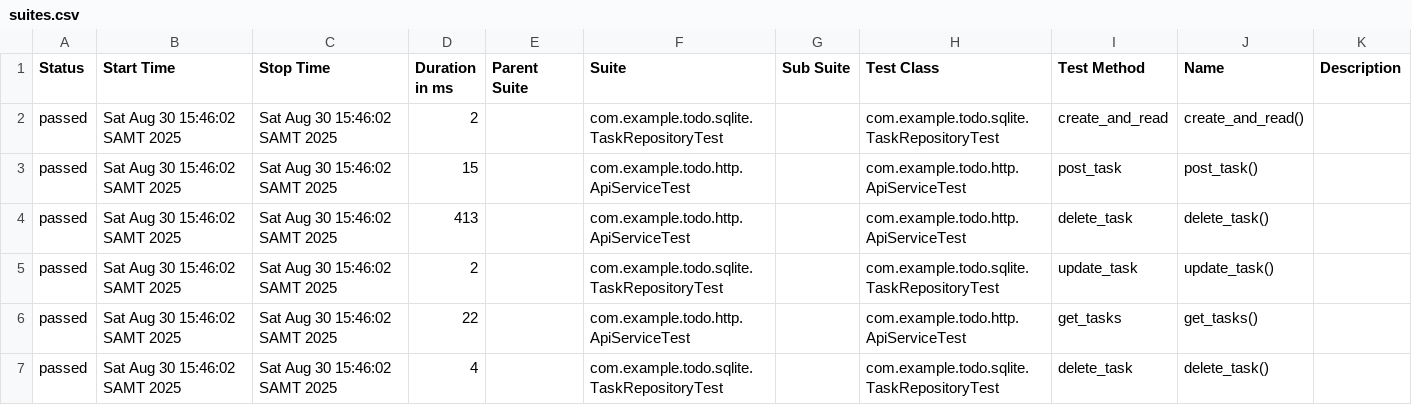
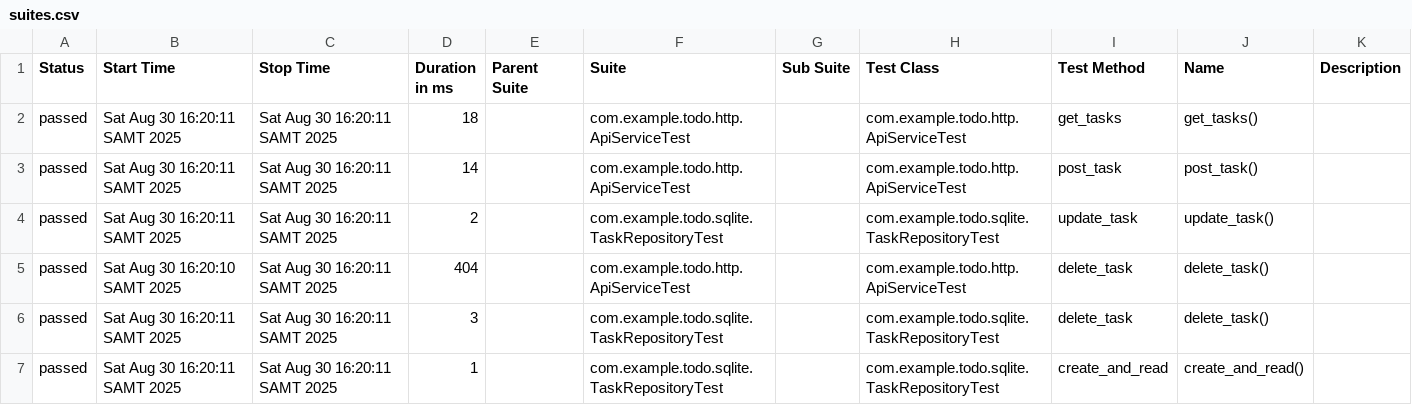
Before and after one commit to levtol63/todo, a CSV file: reports/allureReport/data/suites.csv, drawn as a sheet.

```diff
--- a/reports/allureReport/data/suites.csv
+++ b/reports/allureReport/data/suites.csv
@@ -1,7 +1,7 @@
 "Status","Start Time","Stop Time","Duration in ms","Parent Suite","Suite","Sub Suite","Test Class","Test Method","Name","Description"
-"passed","Sat Aug 30 15:46:02 SAMT 2025","Sat Aug 30 15:46:02 SAMT 2025","2","","com.example.todo.sqlite.TaskRepositoryTest","","com.example.todo.sqlite.TaskRepositoryTest","create_and_read","create_and_read()",""
-"passed","Sat Aug 30 15:46:02 SAMT 2025","Sat Aug 30 15:46:02 SAMT 2025","15","","com.example.todo.http.ApiServiceTest","","com.example.todo.http.ApiServiceTest","post_task","post_task()",""
-"passed","Sat Aug 30 15:46:02 SAMT 2025","Sat Aug 30 15:46:02 SAMT 2025","413","","com.example.todo.http.ApiServiceTest","","com.example.todo.http.ApiServiceTest","delete_task","delete_task()",""
-"passed","Sat Aug 30 15:46:02 SAMT 2025","Sat Aug 30 15:46:02 SAMT 2025","2","","com.example.todo.sqlite.TaskRepositoryTest","","com.example.todo.sqlite.TaskRepositoryTest","update_task","update_task()",""
-"passed","Sat Aug 30 15:46:02 SAMT 2025","Sat Aug 30 15:46:02 SAMT 2025","22","","com.example.todo.http.ApiServiceTest","","com.example.todo.http.ApiServiceTest","get_tasks","get_tasks()",""
-"passed","Sat Aug 30 15:46:02 SAMT 2025","Sat Aug 30 15:46:02 SAMT 2025","4","","com.example.todo.sqlite.TaskRepositoryTest","","com.example.todo.sqlite.TaskRepositoryTest","delete_task","delete_task()",""
+"passed","Sat Aug 30 16:20:11 SAMT 2025","Sat Aug 30 16:20:11 SAMT 2025","18","","com.example.todo.http.ApiServiceTest","","com.example.todo.http.ApiServiceTest","get_tasks","get_tasks()",""
+"passed","Sat Aug 30 16:20:11 SAMT 2025","Sat Aug 30 16:20:11 SAMT 2025","14","","com.example.todo.http.ApiServiceTest","","com.example.todo.http.ApiServiceTest","post_task","post_task()",""
+"passed","Sat Aug 30 16:20:11 SAMT 2025","Sat Aug 30 16:20:11 SAMT 2025","2","","com.example.todo.sqlite.TaskRepositoryTest","","com.example.todo.sqlite.TaskRepositoryTest","update_task","update_task()",""
+"passed","Sat Aug 30 16:20:10 SAMT 2025","Sat Aug 30 16:20:11 SAMT 2025","404","","com.example.todo.http.ApiServiceTest","","com.example.todo.http.ApiServiceTest","delete_task","delete_task()",""
+"passed","Sat Aug 30 16:20:11 SAMT 2025","Sat Aug 30 16:20:11 SAMT 2025","3","","com.example.todo.sqlite.TaskRepositoryTest","","com.example.todo.sqlite.TaskRepositoryTest","delete_task","delete_task()",""
+"passed","Sat Aug 30 16:20:11 SAMT 2025","Sat Aug 30 16:20:11 SAMT 2025","1","","com.example.todo.sqlite.TaskRepositoryTest","","com.example.todo.sqlite.TaskRepositoryTest","create_and_read","create_and_read()",""
```
Also changed, not shown: reports/allureReport/data/behaviors.csv, 52 other files.
